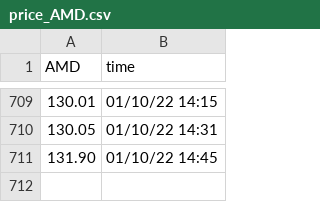
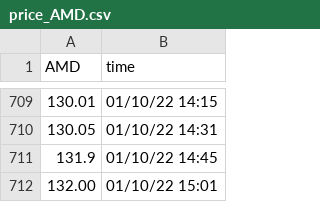
Before and after one commit to SophieLiuYQ/HeterogeneousComputing, a CSV file: price_AMD.csv, drawn as a sheet; only a part is shown, gaps mark what is left out.

```diff
--- a/price_AMD.csv
+++ b/price_AMD.csv
@@ -710,2 +710,3 @@ AMD,time
 130.05,01/10/22 14:31
-131.90,01/10/22 14:45
+131.9,01/10/22 14:45
+132.00,01/10/22 15:01
```
Also changed, not shown: price_AAPL.csv, price_FB.csv, 5 other files.
